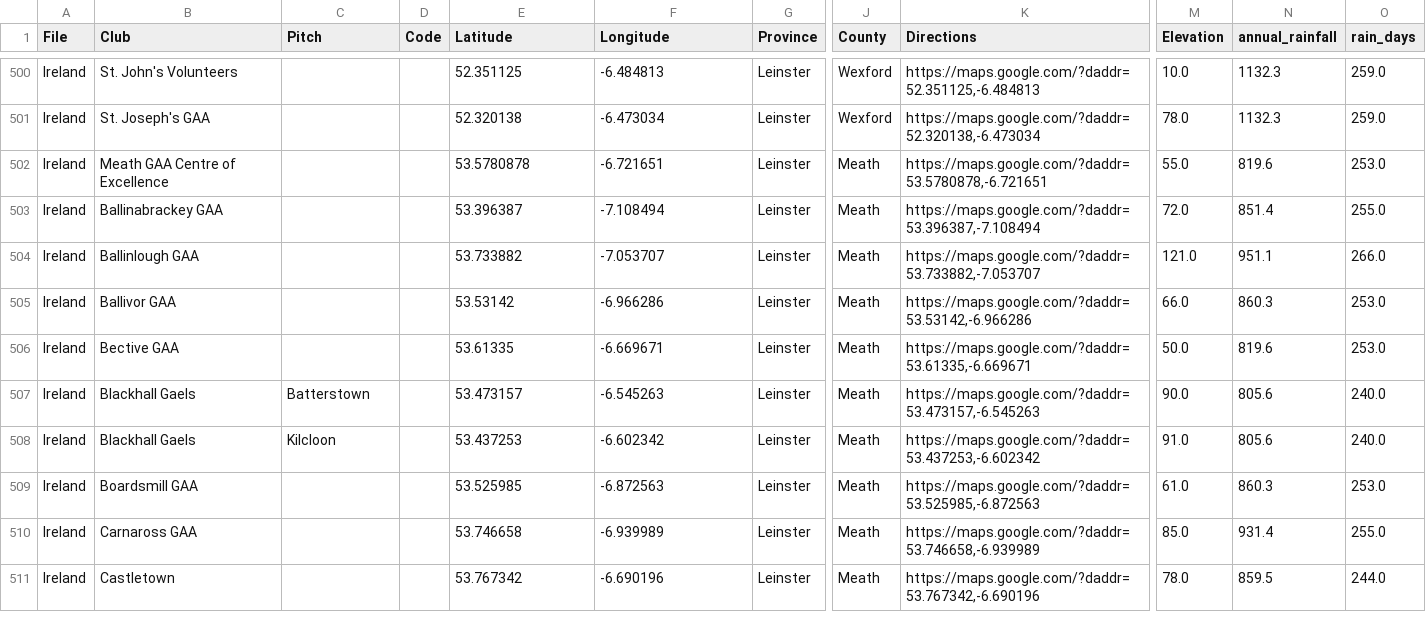
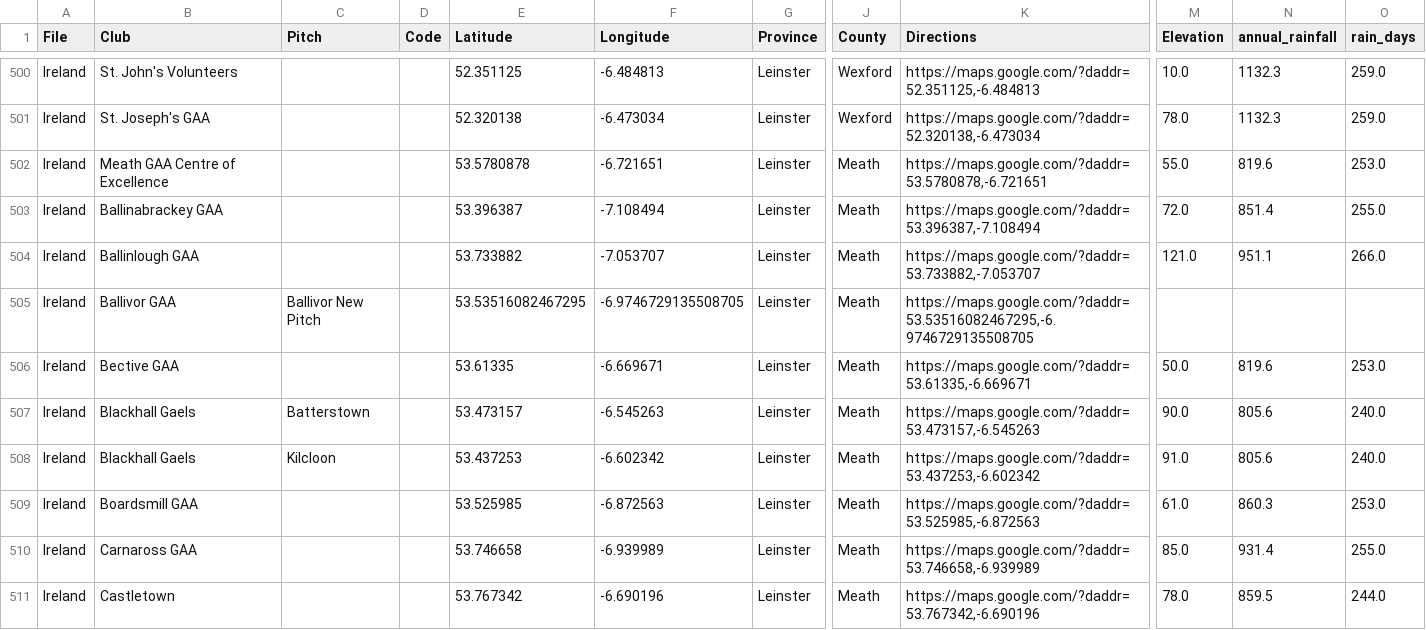
Before and after one commit to ryanmcg2203/gaapitchfinder, a CSV file: gaapitchfinder_data.csv, drawn as a sheet; only a part is shown, gaps mark what is left out; the diff names each change by its address in the sheet, - before the commit and + after, or states it on an @@ line.

Commit message:
Update Ballivor pitch location

```diff
--- a/gaapitchfinder_data.csv
+++ b/gaapitchfinder_data.csv
-C505 (Pitch): (empty)
+C505 (Pitch): Ballivor New Pitch
-E505 (Latitude): 53.53142
+E505 (Latitude): 53.53516082467295
-F505 (Longitude): -6.966286
+F505 (Longitude): -6.9746729135508705
-K505 (Directions): https://maps.google.com/?daddr=53.53142,-6.966286
+K505 (Directions): https://maps.google.com/?daddr=53.53516082467295,-6.9746729135508705
-M505 (Elevation): 66.0
+M505 (Elevation): (empty)
-N505 (annual_rainfall): 860.3
+N505 (annual_rainfall): (empty)
-O505 (rain_days): 253.0
+O505 (rain_days): (empty)
```
